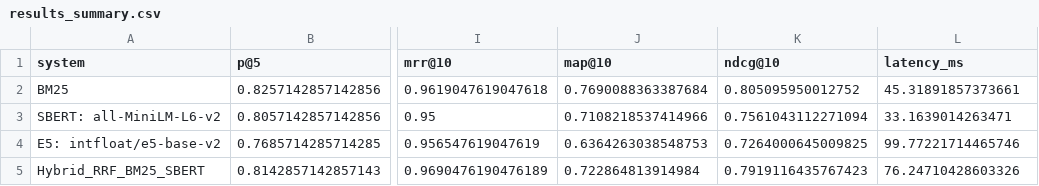
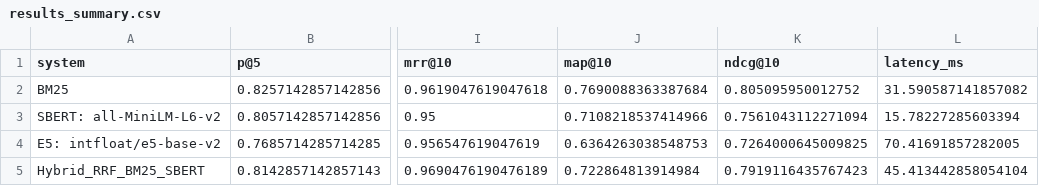
Before and after one commit to Famosaya-Bobola/Enhanced-Product-Discovery, a CSV file: benchmark/results_summary.csv, drawn as a sheet; only a part is shown, gaps mark what is left out; the diff names each change by its address in the sheet, - before the commit and + after, or states it on an @@ line.

```diff
--- a/benchmark/results_summary.csv
+++ b/benchmark/results_summary.csv
-L2 (latency_ms): 45.31891857373661
+L2 (latency_ms): 31.590587141857082
-L3 (latency_ms): 33.1639014263471
+L3 (latency_ms): 15.78227285603394
-L4 (latency_ms): 99.77221714465746
+L4 (latency_ms): 70.41691857282005
-L5 (latency_ms): 76.24710428603326
+L5 (latency_ms): 45.413442858054104
```
Also changed, not shown: benchmark/results_per_query.csv, benchmark/tuning_bm25_dev.csv, 4 other files.
